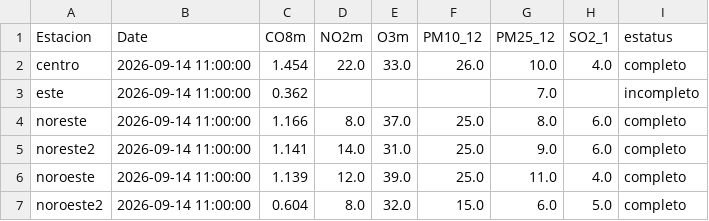
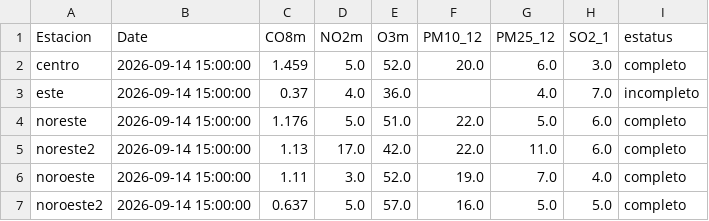
Before and after one commit to LuisRodarteC/AIRENL, a CSV file: aire_indice_api_ancho.csv, drawn as a sheet; only a part is shown; the diff covers the shown part only.

```diff
--- a/aire_indice_api_ancho.csv
+++ b/aire_indice_api_ancho.csv
@@ -1,7 +1,7 @@
 Estacion,Date,CO8m,NO2m,O3m,PM10_12,PM25_12,SO2_1,estatus
-centro,2026-09-14 11:00:00,1.454,22.0,33.0,26.0,10.0,4.0,completo
-este,2026-09-14 11:00:00,0.362,,,,7.0,,incompleto
-noreste,2026-09-14 11:00:00,1.166,8.0,37.0,25.0,8.0,6.0,completo
-noreste2,2026-09-14 11:00:00,1.141,14.0,31.0,25.0,9.0,6.0,completo
-noroeste,2026-09-14 11:00:00,1.139,12.0,39.0,25.0,11.0,4.0,completo
-noroeste2,2026-09-14 11:00:00,0.604,8.0,32.0,15.0,6.0,5.0,completo
+centro,2026-09-14 15:00:00,1.459,5.0,52.0,20.0,6.0,3.0,completo
+este,2026-09-14 15:00:00,0.37,4.0,36.0,,4.0,7.0,incompleto
+noreste,2026-09-14 15:00:00,1.176,5.0,51.0,22.0,5.0,6.0,completo
+noreste2,2026-09-14 15:00:00,1.13,17.0,42.0,22.0,11.0,6.0,completo
+noroeste,2026-09-14 15:00:00,1.11,3.0,52.0,19.0,7.0,4.0,completo
+noroeste2,2026-09-14 15:00:00,0.637,5.0,57.0,16.0,5.0,5.0,completo
```
Also changed, not shown: 52 edited cells elsewhere in this file, aire_monterrey.csv, 1 other file.
